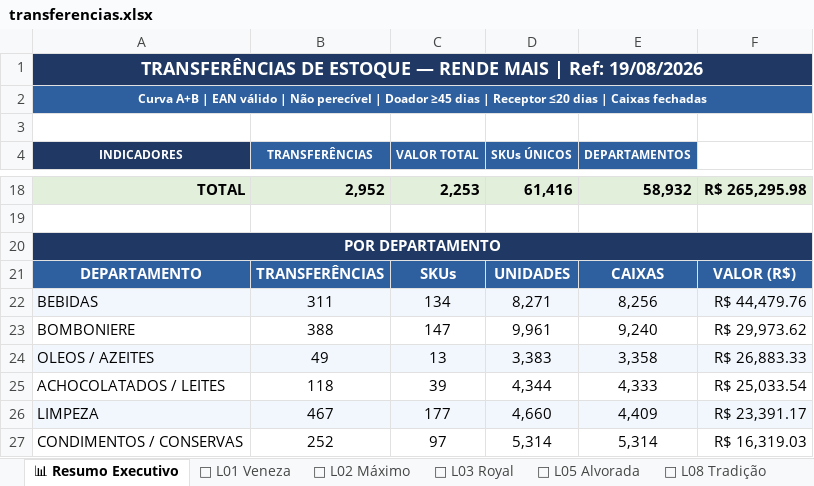
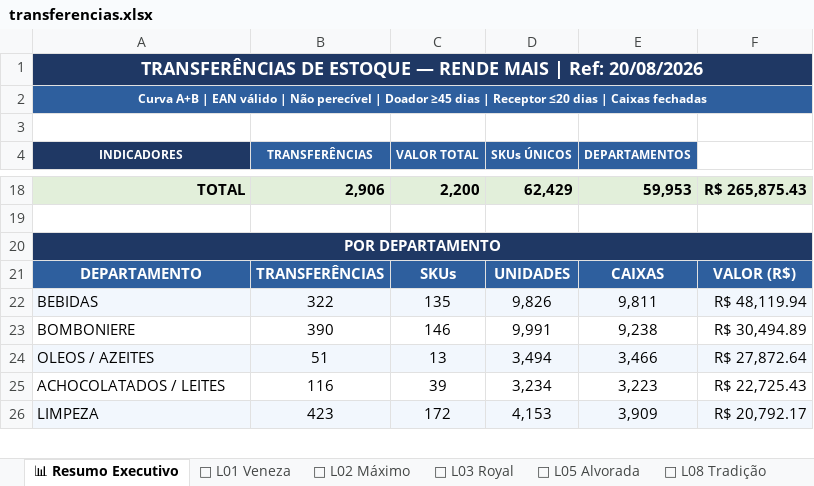
Before and after one commit to luciano504/rendemais-painel, an Excel workbook: data/transferencias.xlsx, sheet 📊 Resumo Executivo, drawn as a sheet; only a part is shown, gaps mark what is left out; values as stored, in another font and other column widths than the file's, no borders; removed rows and columns are numbered as before the commit, all else as after; the diff covers the shown part only; the diff names each change by its address in the sheet, - before the commit and + after, or states it on an @@ line.

```diff
--- a/data/transferencias.xlsx (sheet 📊 Resumo Executivo)
+++ b/data/transferencias.xlsx (sheet 📊 Resumo Executivo)
-A1 (INDICADORES): …| Ref: 19/08/2026
+A1 (INDICADORES): …| Ref: 20/08/2026
-B18 (TRANSFERÊNCIAS): 2,952
+B18 (TRANSFERÊNCIAS): 2,906
-C18 (VALOR TOTAL): 2,253
+C18 (VALOR TOTAL): 2,200
-D18 (SKUs ÚNICOS): 61,416
+D18 (SKUs ÚNICOS): 62,429
-E18 (DEPARTAMENTOS): 58,932
+E18 (DEPARTAMENTOS): 59,953
-F18: R$ 265,295.98
+F18: R$ 265,875.43
-B22 (TRANSFERÊNCIAS): 311
+B22 (TRANSFERÊNCIAS): 322
-C22 (VALOR TOTAL): 134
+C22 (VALOR TOTAL): 135
-D22 (SKUs ÚNICOS): 8,271
+D22 (SKUs ÚNICOS): 9,826
-E22 (DEPARTAMENTOS): 8,256
+E22 (DEPARTAMENTOS): 9,811
-F22: R$ 44,479.76
+F22: R$ 48,119.94
-B23 (TRANSFERÊNCIAS): 388
+B23 (TRANSFERÊNCIAS): 390
-C23 (VALOR TOTAL): 147
+C23 (VALOR TOTAL): 146
-D23 (SKUs ÚNICOS): 9,961
+D23 (SKUs ÚNICOS): 9,991
-E23 (DEPARTAMENTOS): 9,240
+E23 (DEPARTAMENTOS): 9,238
-F23: R$ 29,973.62
+F23: R$ 30,494.89
-B24 (TRANSFERÊNCIAS): 49
+B24 (TRANSFERÊNCIAS): 51
-D24 (SKUs ÚNICOS): 3,383
+D24 (SKUs ÚNICOS): 3,494
-E24 (DEPARTAMENTOS): 3,358
+E24 (DEPARTAMENTOS): 3,466
-F24: R$ 26,883.33
+F24: R$ 27,872.64
-B25 (TRANSFERÊNCIAS): 118
+B25 (TRANSFERÊNCIAS): 116
-D25 (SKUs ÚNICOS): 4,344
+D25 (SKUs ÚNICOS): 3,234
-E25 (DEPARTAMENTOS): 4,333
+E25 (DEPARTAMENTOS): 3,223
-F25: R$ 25,033.54
+F25: R$ 22,725.43
-B26 (TRANSFERÊNCIAS): 467
+B26 (TRANSFERÊNCIAS): 423
-C26 (VALOR TOTAL): 177
+C26 (VALOR TOTAL): 172
-D26 (SKUs ÚNICOS): 4,660
+D26 (SKUs ÚNICOS): 4,153
-E26 (DEPARTAMENTOS): 4,409
+E26 (DEPARTAMENTOS): 3,909
-F26: R$ 23,391.17
+F26: R$ 20,792.17
-row 27: CONDIMENTOS / CONSERVAS | 252 | 97 | 5,314 | 5,314 | R$ 16,319.03
```
Also changed, not shown: 6 added rows, 5 removed rows, 102 edited cells and cell formats elsewhere in this sheet, sheet 🏪 L09 Massangana, sheet 🏪 L08 Tradição, sheet 🏪 L02 Máximo, sheet 🏪 L05 Alvorada, sheet 🏪 L01 Veneza, sheet 🏪 L03 Royal, data/categorias.xlsx, data/estoque_parado.xlsx, 1 other file.
